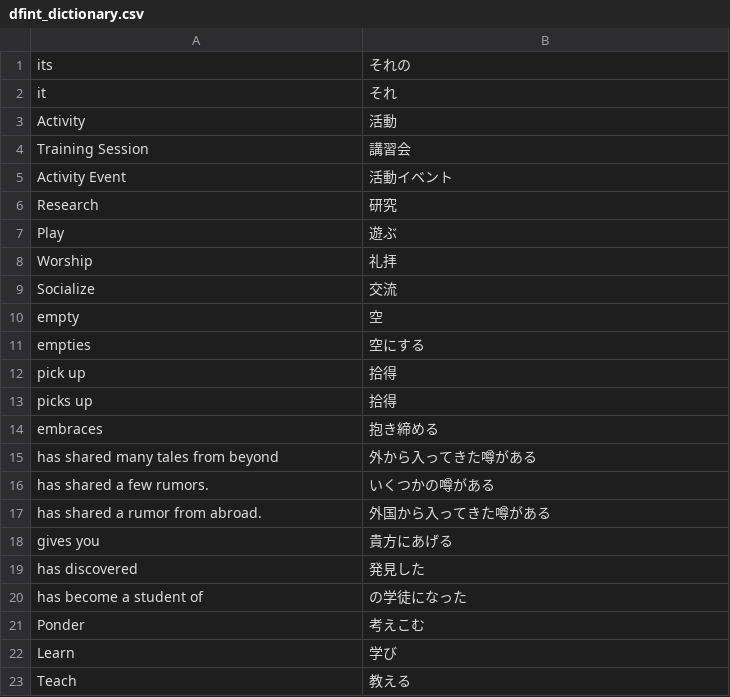
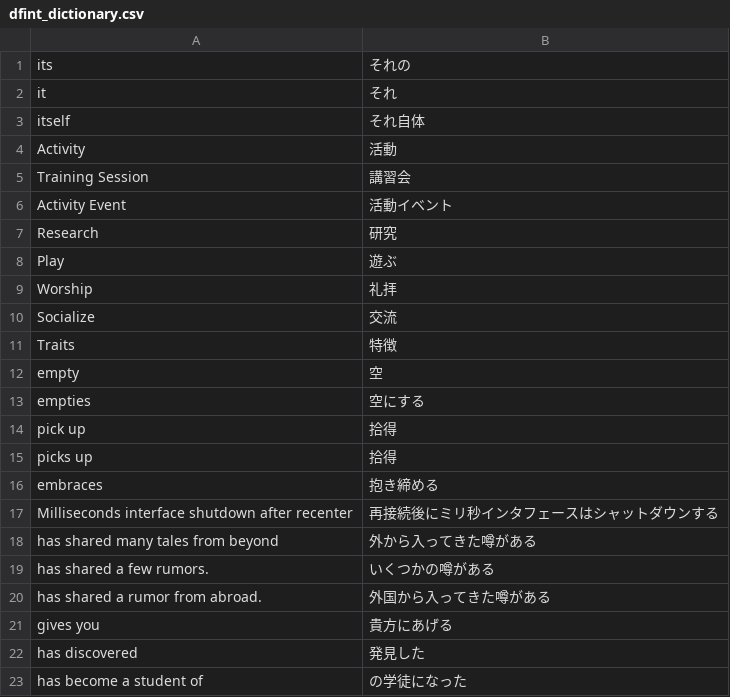
Before and after one commit to dfint/autobuild, a CSV file: translation_build/csv/Japanese/dfint_dictionary.csv, drawn as a sheet; only a part is shown; the shorter side is filled out with more unchanged rows; the diff covers the shown part only; the diff names each change by its address in the sheet, - before the commit and + after, or states it on an @@ line.

```diff
--- a/translation_build/csv/Japanese/dfint_dictionary.csv
+++ b/translation_build/csv/Japanese/dfint_dictionary.csv
+row 3: itself | それ自体
+row 11: Traits | 特徴
+row 17: Milliseconds interface shutdown after recenter | 再接続後にミリ秒インタフェースはシャットダウンする
```
Also changed, not shown: 28 added rows elsewhere in this file, translation_build/csv/Polish/dfint_dictionary.csv, translation_build/csv/Spanish/dfint_dictionary.csv, 3 other files.
